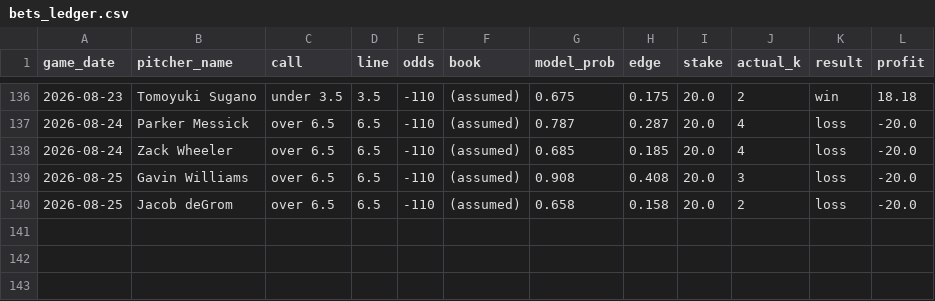
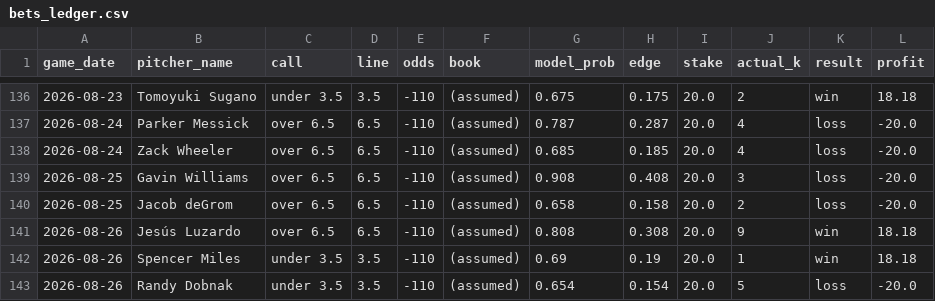
Before and after one commit to francisconoe/medidor-de-ponches-mlb, a CSV file: reports/bets_ledger.csv, drawn as a sheet; only a part is shown, gaps mark what is left out.

```diff
--- a/reports/bets_ledger.csv
+++ b/reports/bets_ledger.csv
@@ -140 +140,4 @@ game_date,pitcher_name,call,line,odds,book,model_prob,edge,stake,actual_k,result
 2026-08-25,Jacob deGrom,over 6.5,6.5,-110,(assumed),0.658,0.158,20.0,2,loss,-20.0
+2026-08-26,Jesús Luzardo,over 6.5,6.5,-110,(assumed),0.808,0.308,20.0,9,win,18.18
+2026-08-26,Spencer Miles,under 3.5,3.5,-110,(assumed),0.69,0.19,20.0,1,win,18.18
+2026-08-26,Randy Dobnak,under 3.5,3.5,-110,(assumed),0.654,0.154,20.0,5,loss,-20.0
```
Also changed, not shown: reports/predictions/agreement_slate_2026-08-26.csv, reports/predictions/realtime_v4_predictions_2026-08-26.csv, 1 other file.
